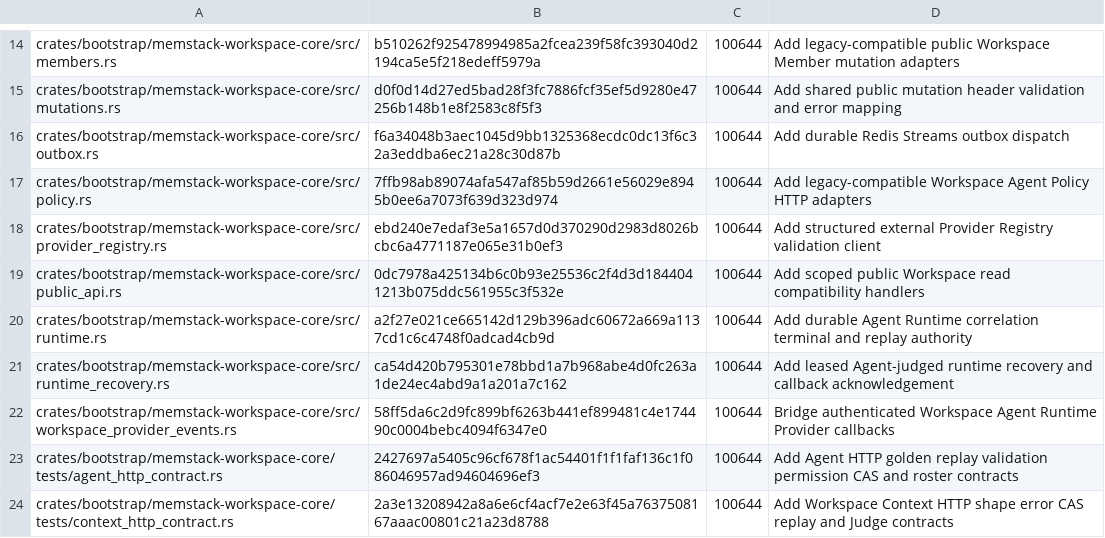
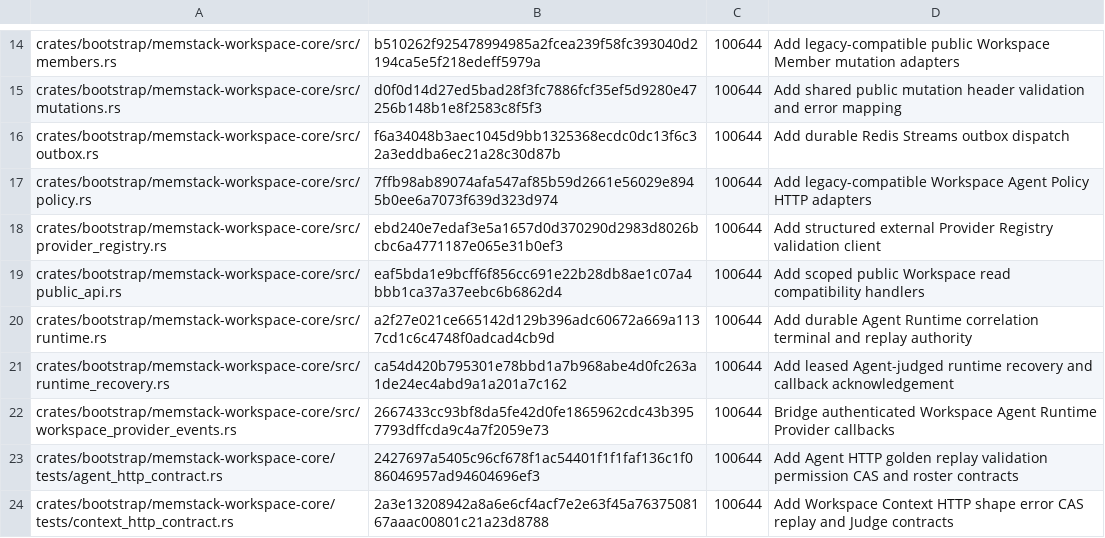
Before and after one commit to s1366560/agi-demos, a TSV file: third_party/avernet-bcs/DOWNSTREAM_ADDITIONS.tsv, drawn as a sheet; only a part is shown, gaps mark what is left out; the diff covers the shown part only.

```diff
--- a/third_party/avernet-bcs/DOWNSTREAM_ADDITIONS.tsv
+++ b/third_party/avernet-bcs/DOWNSTREAM_ADDITIONS.tsv
@@ -18,6 +18,6 @@ crates/bootstrap/memstack-workspace-core/src/policy.rs	7ffb98ab89074afa547af85b5
 crates/bootstrap/memstack-workspace-core/src/provider_registry.rs	ebd240e7edaf3e5a1657d0d370290d2983d8026bcbc6a4771187e065e31b0ef3	100644	Add structured external Provider Registry validation client
-crates/bootstrap/memstack-workspace-core/src/public_api.rs	0dc7978a425134b6c0b93e25536c2f4d3d1844041213b075ddc561955c3f532e	100644	Add scoped public Workspace read compatibility handlers
+crates/bootstrap/memstack-workspace-core/src/public_api.rs	eaf5bda1e9bcff6f856cc691e22b28db8ae1c07a4bbb1ca37a37eebc6b6862d4	100644	Add scoped public Workspace read compatibility handlers
 crates/bootstrap/memstack-workspace-core/src/runtime.rs	a2f27e021ce665142d129b396adc60672a669a1137cd1c6c4748f0adcad4cb9d	100644	Add durable Agent Runtime correlation terminal and replay authority
 crates/bootstrap/memstack-workspace-core/src/runtime_recovery.rs	ca54d420b795301e78bbd1a7b968abe4d0fc263a1de24ec4abd9a1a201a7c162	100644	Add leased Agent-judged runtime recovery and callback acknowledgement
-crates/bootstrap/memstack-workspace-core/src/workspace_provider_events.rs	58ff5da6c2d9fc899bf6263b441ef899481c4e174490c0004bebc4094f6347e0	100644	Bridge authenticated Workspace Agent Runtime Provider callbacks
+crates/bootstrap/memstack-workspace-core/src/workspace_provider_events.rs	2667433cc93bf8da5fe42d0fe1865962cdc43b3957793dffcda9c4a7f2059e73	100644	Bridge authenticated Workspace Agent Runtime Provider callbacks
 crates/bootstrap/memstack-workspace-core/tests/agent_http_contract.rs	2427697a5405c96cf678f1ac54401f1f1faf136c1f086046957ad94604696ef3	100644	Add Agent HTTP golden replay validation permission CAS and roster contracts
```
Also changed, not shown: 6 added rows and 16 edited cells elsewhere in this file, third_party/avernet-bcs/DOWNSTREAM_PATCHES.tsv, 26 other files.
